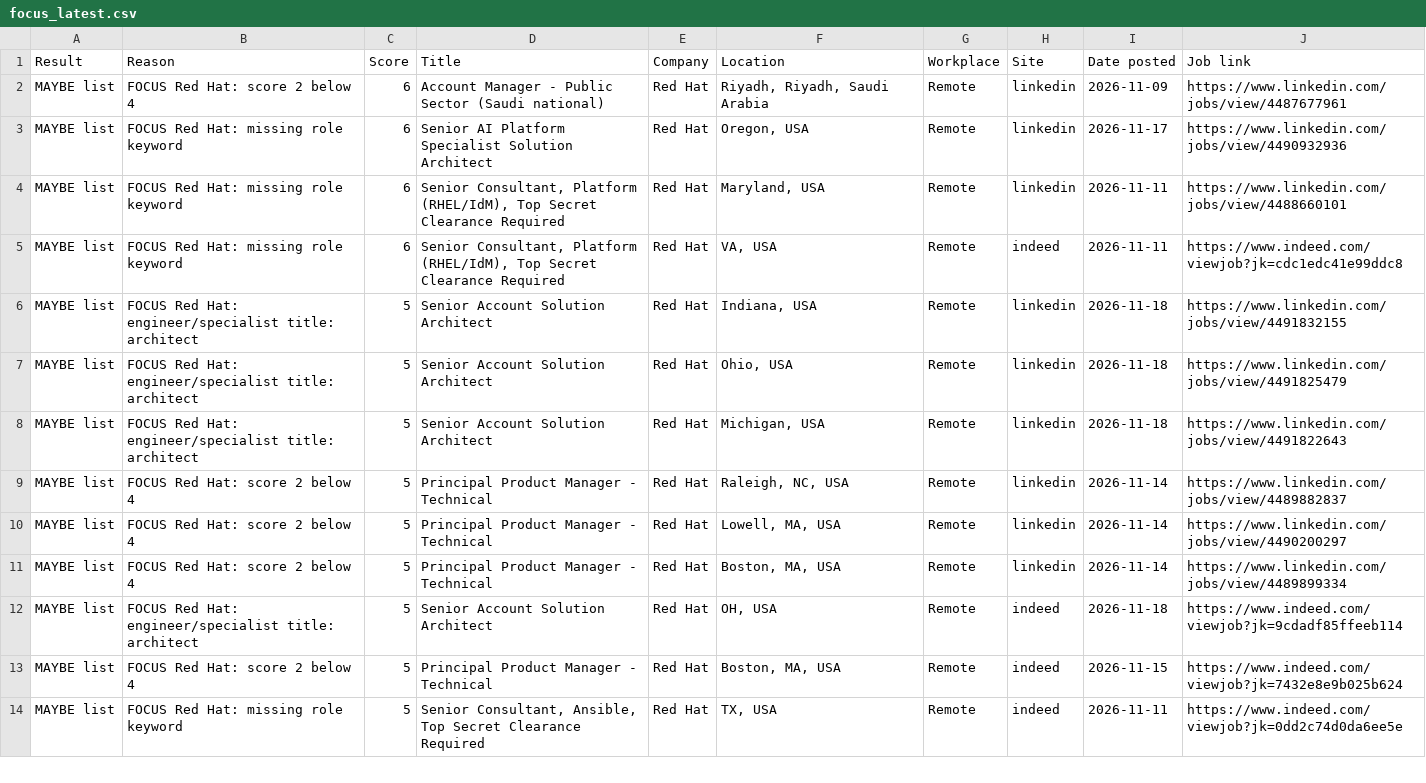
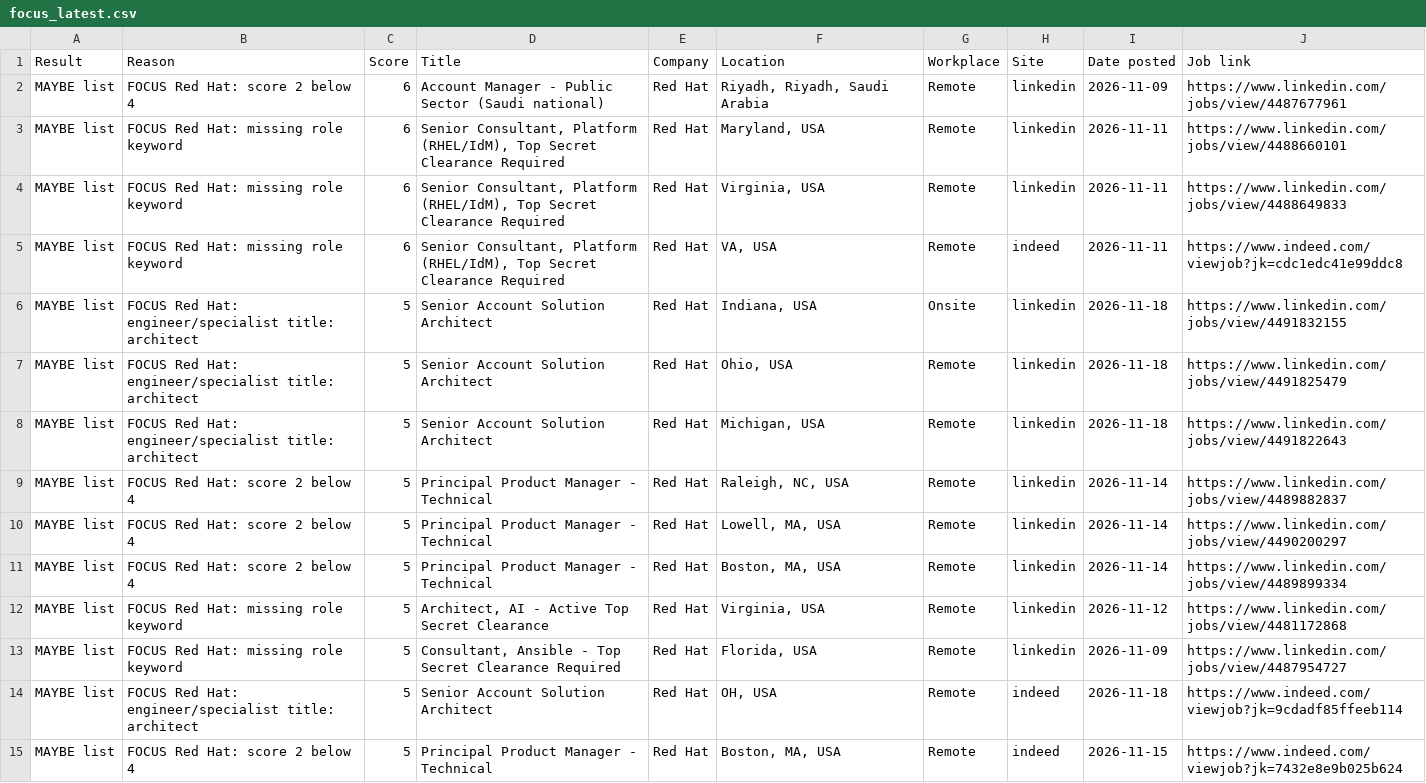
Before and after one commit to ekramyalemam/job-search-engine, a CSV file: results/focus_latest.csv, drawn as a sheet; only a part is shown; the shorter side is filled out with more unchanged rows; the diff covers the shown part only.

Commit message:
Update job results

```diff
--- a/results/focus_latest.csv
+++ b/results/focus_latest.csv
@@ -2,6 +2,6 @@
 MAYBE list,FOCUS Red Hat: score 2 below 4,6,Account Manager - Public Sector (Saudi national),Red Hat,"Riyadh, Riyadh, Saudi Arabia",Remote,linkedin,2026-11-09,https://www.linkedin.com/jobs/view/4487677961
-MAYBE list,FOCUS Red Hat: missing role keyword,6,Senior AI Platform Specialist Solution Architect,Red Hat,"Oregon, USA",Remote,linkedin,2026-11-17,https://www.linkedin.com/jobs/view/4490932936
 MAYBE list,FOCUS Red Hat: missing role keyword,6,"Senior Consultant, Platform (RHEL/IdM), Top Secret Clearance Required",Red Hat,"Maryland, USA",Remote,linkedin,2026-11-11,https://www.linkedin.com/jobs/view/4488660101
+MAYBE list,FOCUS Red Hat: missing role keyword,6,"Senior Consultant, Platform (RHEL/IdM), Top Secret Clearance Required",Red Hat,"Virginia, USA",Remote,linkedin,2026-11-11,https://www.linkedin.com/jobs/view/4488649833
 MAYBE list,FOCUS Red Hat: missing role keyword,6,"Senior Consultant, Platform (RHEL/IdM), Top Secret Clearance Required",Red Hat,"VA, USA",Remote,indeed,2026-11-11,https://www.indeed.com/viewjob?jk=cdc1edc41e99ddc8
-MAYBE list,FOCUS Red Hat: engineer/specialist title: architect,5,Senior Account Solution Architect,Red Hat,"Indiana, USA",Remote,linkedin,2026-11-18,https://www.linkedin.com/jobs/view/4491832155
+MAYBE list,FOCUS Red Hat: engineer/specialist title: architect,5,Senior Account Solution Architect,Red Hat,"Indiana, USA",Onsite,linkedin,2026-11-18,https://www.linkedin.com/jobs/view/4491832155
 MAYBE list,FOCUS Red Hat: engineer/specialist title: architect,5,Senior Account Solution Architect,Red Hat,"Ohio, USA",Remote,linkedin,2026-11-18,https://www.linkedin.com/jobs/view/4491825479
@@ -11,2 +11,4 @@ MAYBE list,FOCUS Red Hat: score 2 below 4,5,Principal Product Manager - Technica
 MAYBE list,FOCUS Red Hat: score 2 below 4,5,Principal Product Manager - Technical,Red Hat,"Boston, MA, USA",Remote,linkedin,2026-11-14,https://www.linkedin.com/jobs/view/4489899334
+MAYBE list,FOCUS Red Hat: missing role keyword,5,"Architect, AI - Active Top Secret Clearance",Red Hat,"Virginia, USA",Remote,linkedin,2026-11-12,https://www.linkedin.com/jobs/view/4481172868
+MAYBE list,FOCUS Red Hat: missing role keyword,5,"Consultant, Ansible - Top Secret Clearance Required",Red Hat,"Florida, USA",Remote,linkedin,2026-11-09,https://www.linkedin.com/jobs/view/4487954727
 MAYBE list,FOCUS Red Hat: engineer/specialist title: architect,5,Senior Account Solution Architect,Red Hat,"OH, USA",Remote,indeed,2026-11-18,https://www.indeed.com/viewjob?jk=9cdadf85ffeeb114
```
Also changed, not shown: 11 added rows, 1 moved row and 11 edited cells elsewhere in this file, 7 other files.
